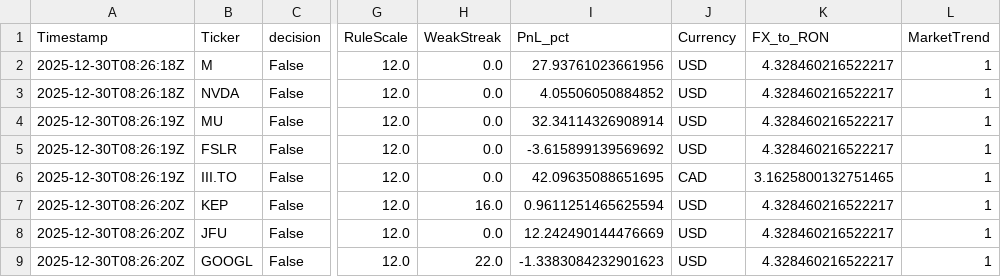
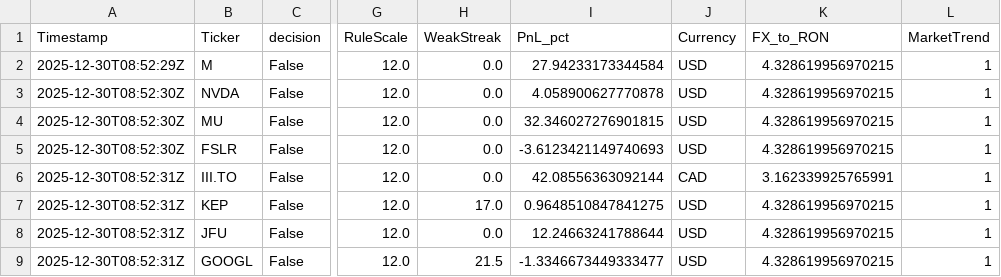
Before and after one commit to andrei1234D/GPT5_SELL, a CSV file: bot/live_results.csv, drawn as a sheet; only a part is shown, gaps mark what is left out; the diff names each change by its address in the sheet, - before the commit and + after, or states it on an @@ line.

Commit message:
Auto-update tracker + MT data [2025-12-30 08:52:31 UTC]

```diff
--- a/bot/live_results.csv
+++ b/bot/live_results.csv
-A2 (Timestamp): 2025-12-30T08:26:18Z
+A2 (Timestamp): 2025-12-30T08:52:29Z
-I2 (PnL_pct): 27.93761023661956
+I2 (PnL_pct): 27.94233173344584
-K2:K5 (FX_to_RON): 4.328460216522217
+K2:K5 (FX_to_RON): 4.328619956970215
-A3 (Timestamp): 2025-12-30T08:26:18Z
+A3 (Timestamp): 2025-12-30T08:52:30Z
-I3 (PnL_pct): 4.05506050884852
+I3 (PnL_pct): 4.058900627770878
-A4:A5 (Timestamp): 2025-12-30T08:26:19Z
+A4:A5 (Timestamp): 2025-12-30T08:52:30Z
-I4 (PnL_pct): 32.34114326908914
+I4 (PnL_pct): 32.346027276901815
-I5 (PnL_pct): -3.615899139569692
+I5 (PnL_pct): -3.6123421149740693
-A6 (Timestamp): 2025-12-30T08:26:19Z
+A6 (Timestamp): 2025-12-30T08:52:31Z
-I6 (PnL_pct): 42.09635088651695
+I6 (PnL_pct): 42.08556363092144
-K6 (FX_to_RON): 3.1625800132751465
+K6 (FX_to_RON): 3.162339925765991
-A7:A9 (Timestamp): 2025-12-30T08:26:20Z
+A7:A9 (Timestamp): 2025-12-30T08:52:31Z
-H7 (WeakStreak): 16.0
+H7 (WeakStreak): 17.0
-I7 (PnL_pct): 0.9611251465625594
+I7 (PnL_pct): 0.9648510847841275
-K7:K9 (FX_to_RON): 4.328460216522217
+K7:K9 (FX_to_RON): 4.328619956970215
-I8 (PnL_pct): 12.242490144476669
+I8 (PnL_pct): 12.24663241788644
-H9 (WeakStreak): 22.0
+H9 (WeakStreak): 21.5
-I9 (PnL_pct): -1.3383084232901623
+I9 (PnL_pct): -1.3346673449333477
```
Also changed, not shown: bot/LLM_data/input_llm/llm_predictions.csv, 1 other file.
